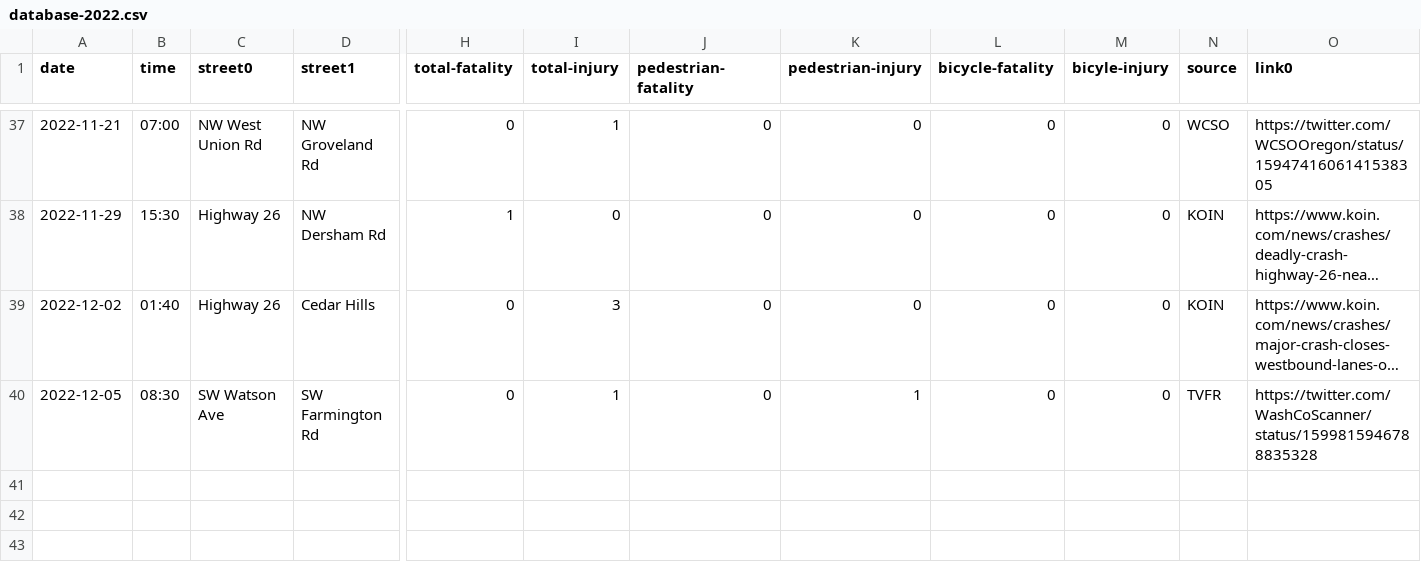
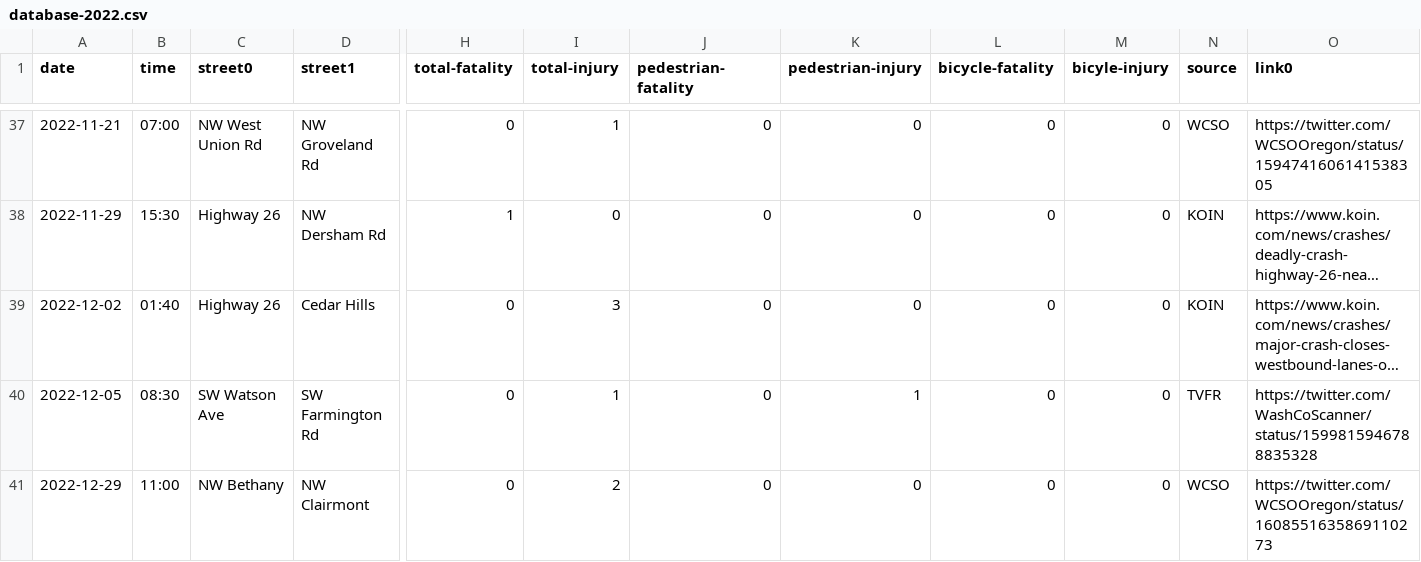
Before and after one commit to barker29/hillsboro-crashes, a CSV file: collected-data/database-2022.csv, drawn as a sheet; only a part is shown, gaps mark what is left out; long unchanged cells end in …; rows hold the shown columns only; the diff names each change by its address in the sheet, - before the commit and + after, or states it on an @@ line.

Commit message:
Add injury crash in Bethany

```diff
--- a/collected-data/database-2022.csv
+++ b/collected-data/database-2022.csv
+row 41: 2022-12-29 | 11:00 | NW Bethany | NW Clairmont | 0 | 2 | 0 | 0 | 0 | 0 | WCSO | https://twitter.com/WCSOOregon/status/1608551635869110273
```
